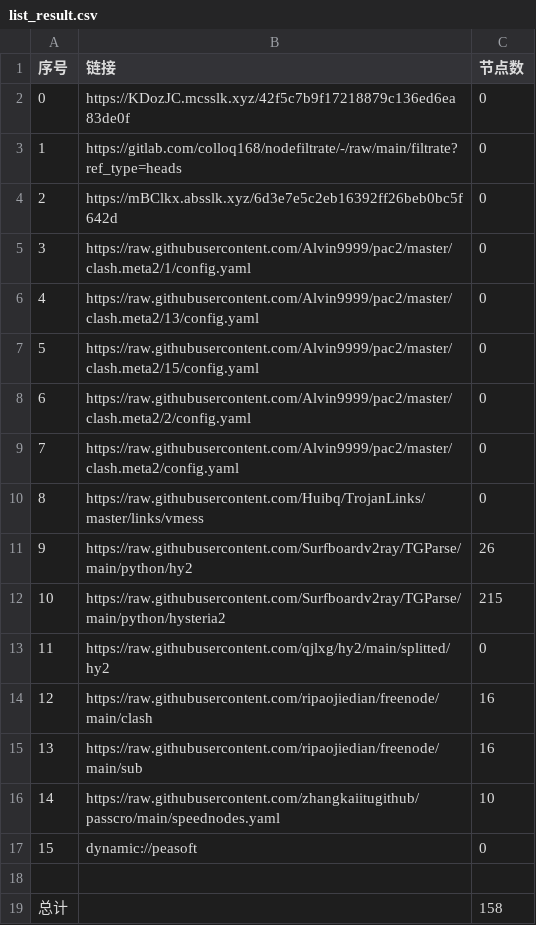
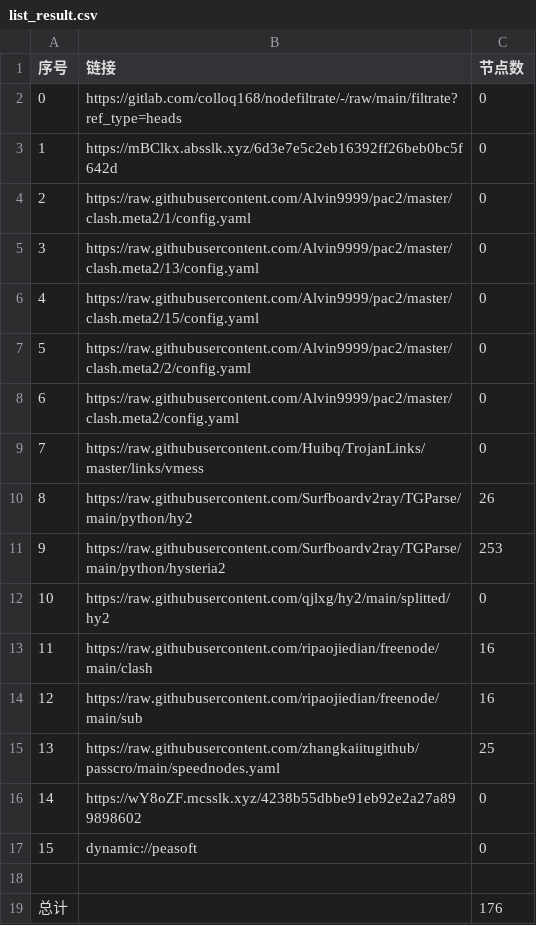
Before and after one commit to rf916711-del/AutoMergePublicNodes, a CSV file: list_result.csv, drawn as a sheet; removed rows and columns are numbered as before the commit, all else as after; the diff names each change by its address in the sheet, - before the commit and + after, or states it on an @@ line.

```diff
--- a/list_result.csv
+++ b/list_result.csv
-row 2: 0 | https://KDozJC.mcsslk.xyz/42f5c7b9f17218879c136ed6ea83de0f | 0
@@ column A (序号) renumbered between rows 2 and 15 @@
-C11 (节点数): 215
+C11 (节点数): 253
-C15 (节点数): 10
+C15 (节点数): 25
+row 16: 14 | https://wY8oZF.mcsslk.xyz/4238b55dbbe91eb92e2a27a899898602 | 0
-C19 (节点数): 158
+C19 (节点数): 176
```
Also changed, not shown: 20 other files.
